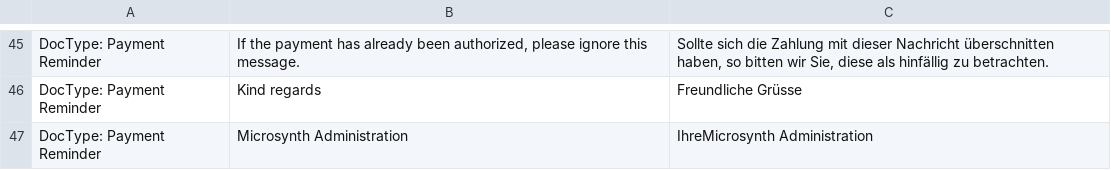
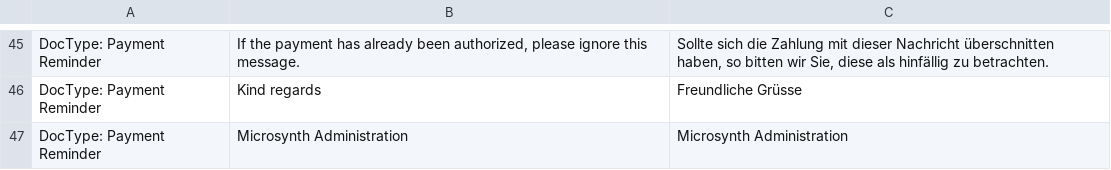
Before and after one commit to Microsynth/erp-microsynth, a CSV file: microsynth/translations/de.csv, drawn as a sheet; only a part is shown, gaps mark what is left out.

Commit message:
Fix translation

```diff
--- a/microsynth/translations/de.csv
+++ b/microsynth/translations/de.csv
@@ -46,2 +46,2 @@ DocType: Payment Reminder,"If the payment has already been authorized, please ig
 DocType: Payment Reminder,"Kind regards","Freundliche Grüsse"
-DocType: Payment Reminder,"Microsynth Administration","IhreMicrosynth Administration"
+DocType: Payment Reminder,"Microsynth Administration","Microsynth Administration"
```
